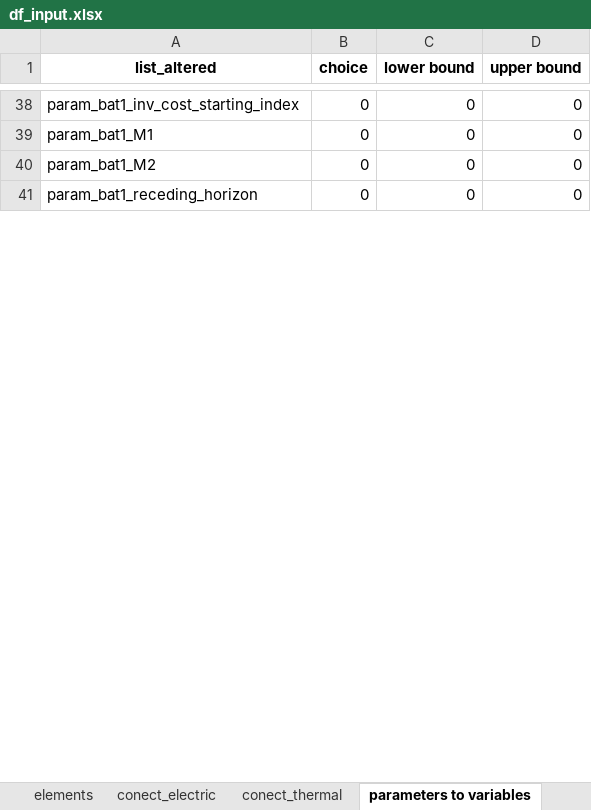
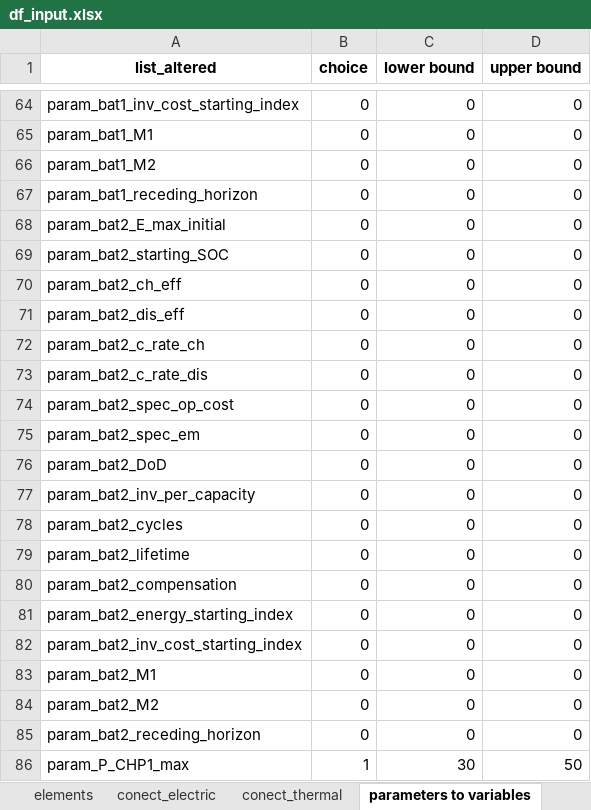
Before and after one commit to christianLeomil/masterthesis, an Excel workbook: input/df_input.xlsx, sheet parameters to variables, drawn as a sheet; only a part is shown, gaps mark what is left out; values as stored, in another font and other column widths than the file's, no borders; the diff covers the shown part only; the diff names each change by its address in the sheet, - before the commit and + after, or states it on an @@ line.

```diff
--- a/input/df_input.xlsx (sheet parameters to variables)
+++ b/input/df_input.xlsx (sheet parameters to variables)
+row 68: param_bat2_E_max_initial | 0 | 0 | 0
+row 69: param_bat2_starting_SOC | 0 | 0 | 0
+row 70: param_bat2_ch_eff | 0 | 0 | 0
+row 71: param_bat2_dis_eff | 0 | 0 | 0
+row 72: param_bat2_c_rate_ch | 0 | 0 | 0
+row 73: param_bat2_c_rate_dis | 0 | 0 | 0
+row 74: param_bat2_spec_op_cost | 0 | 0 | 0
+row 75: param_bat2_spec_em | 0 | 0 | 0
+row 76: param_bat2_DoD | 0 | 0 | 0
+row 77: param_bat2_inv_per_capacity | 0 | 0 | 0
+row 78: param_bat2_cycles | 0 | 0 | 0
+row 79: param_bat2_lifetime | 0 | 0 | 0
+row 80: param_bat2_compensation | 0 | 0 | 0
+row 81: param_bat2_energy_starting_index | 0 | 0 | 0
+row 82: param_bat2_inv_cost_starting_index | 0 | 0 | 0
+row 83: param_bat2_M1 | 0 | 0 | 0
+row 84: param_bat2_M2 | 0 | 0 | 0
+row 85: param_bat2_receding_horizon | 0 | 0 | 0
+row 86: param_P_CHP1_max | 1 | 30 | 50
```
Also changed, not shown: 177 added rows and 5 edited cells elsewhere in this sheet, sheet conect_electric, sheet series, sheet conect_thermal, sheet elements, sheet control, output/charts/charging_station1/df_schedule_charging_station1.xlsx, output/charts/charging_station1/test_charging_station1.xlsx, 21 other files.
